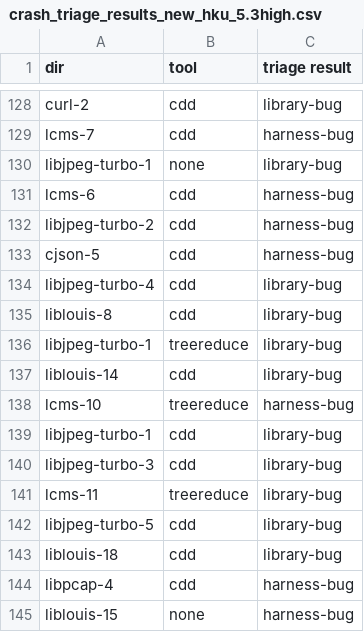
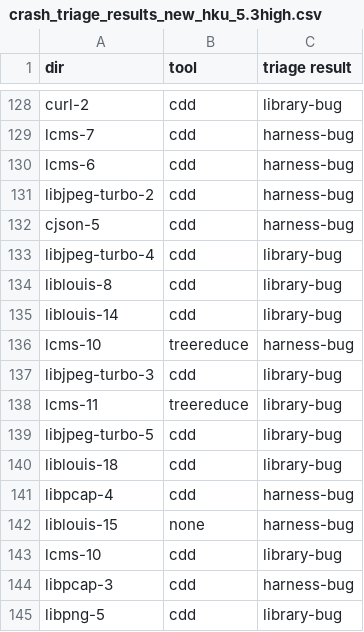
Before and after one commit to FuzzAnything/HarnessMinimizer, a CSV file: crash_triage_results_new_hku_5.3high.csv, drawn as a sheet; only a part is shown, gaps mark what is left out; the shorter side is filled out with more unchanged rows; the diff names each change by its address in the sheet, - before the commit and + after, or states it on an @@ line.

```diff
--- a/crash_triage_results_new_hku_5.3high.csv
+++ b/crash_triage_results_new_hku_5.3high.csv
-row 130: libjpeg-turbo-1 | none | library-bug
-row 136: libjpeg-turbo-1 | treereduce | library-bug
-row 139: libjpeg-turbo-1 | cdd | library-bug
```
Also changed, not shown: crash_triage_cases.tsv, 2 other files.
